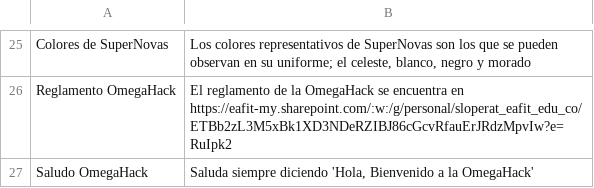
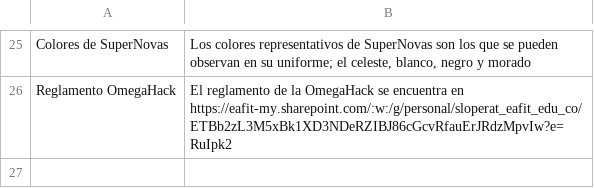
Before and after one commit to gruponovaeafit/chatbot-nova, a CSV file: data/cerebro.csv, drawn as a sheet; only a part is shown, gaps mark what is left out.

Commit message:
Update cerebro.csv

```diff
--- a/data/cerebro.csv
+++ b/data/cerebro.csv
@@ -34,2 +34 @@ Colores de SuperNovas;"Los colores representativos de SuperNovas son los que se
 Reglamento OmegaHack; "El reglamento de la OmegaHack se encuentra en https://eafit-my.sharepoint.com/:w:/g/personal/sloperat_eafit_edu_co/ETBb2zL3M5xBk1XD3NDeRZIBJ86cGcvRfauErJRdzMpvIw?e=RuIpk2"
-Saludo OmegaHack; "Saluda siempre diciendo 'Hola, Bienvenido a la OmegaHack'"
```
